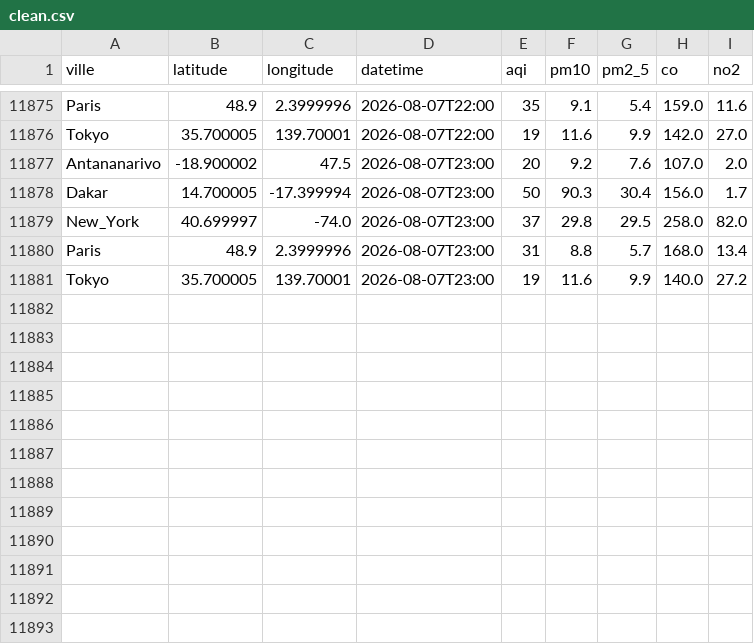
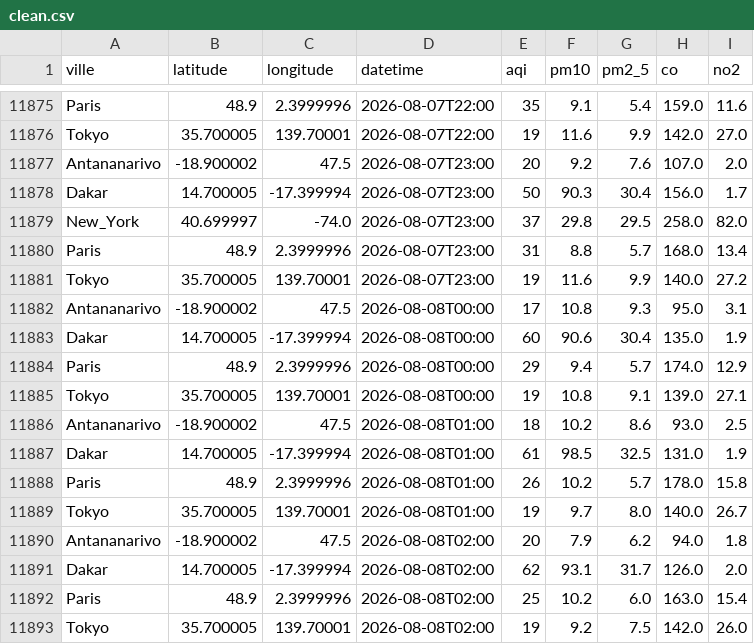
Before and after one commit to harentsoa259/DONNEE2-SquadAnalytics-1.0.1, a CSV file: data/clean/clean.csv, drawn as a sheet; only a part is shown, gaps mark what is left out; the diff names each change by its address in the sheet, - before the commit and + after, or states it on an @@ line.

```diff
--- a/data/clean/clean.csv
+++ b/data/clean/clean.csv
+row 11882: Antananarivo | -18.900002 | 47.5 | 2026-08-08T00:00 | 17 | 10.8 | 9.3 | 95.0 | 3.1
+row 11883: Dakar | 14.700005 | -17.399994 | 2026-08-08T00:00 | 60 | 90.6 | 30.4 | 135.0 | 1.9
+row 11884: Paris | 48.9 | 2.3999996 | 2026-08-08T00:00 | 29 | 9.4 | 5.7 | 174.0 | 12.9
+row 11885: Tokyo | 35.700005 | 139.70001 | 2026-08-08T00:00 | 19 | 10.8 | 9.1 | 139.0 | 27.1
+row 11886: Antananarivo | -18.900002 | 47.5 | 2026-08-08T01:00 | 18 | 10.2 | 8.6 | 93.0 | 2.5
+row 11887: Dakar | 14.700005 | -17.399994 | 2026-08-08T01:00 | 61 | 98.5 | 32.5 | 131.0 | 1.9
+row 11888: Paris | 48.9 | 2.3999996 | 2026-08-08T01:00 | 26 | 10.2 | 5.7 | 178.0 | 15.8
+row 11889: Tokyo | 35.700005 | 139.70001 | 2026-08-08T01:00 | 19 | 9.7 | 8.0 | 140.0 | 26.7
+row 11890: Antananarivo | -18.900002 | 47.5 | 2026-08-08T02:00 | 20 | 7.9 | 6.2 | 94.0 | 1.8
+row 11891: Dakar | 14.700005 | -17.399994 | 2026-08-08T02:00 | 62 | 93.1 | 31.7 | 126.0 | 2.0
+row 11892: Paris | 48.9 | 2.3999996 | 2026-08-08T02:00 | 25 | 10.2 | 6.0 | 163.0 | 15.4
+row 11893: Tokyo | 35.700005 | 139.70001 | 2026-08-08T02:00 | 19 | 9.2 | 7.5 | 142.0 | 26.0
```
Also changed, not shown: 7 other files.
